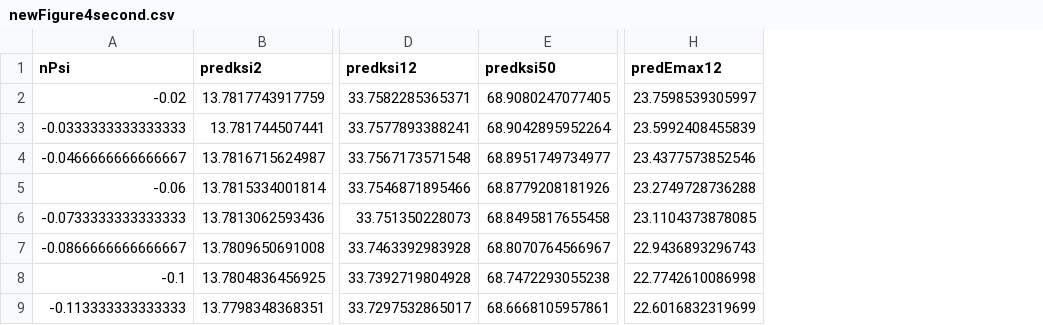
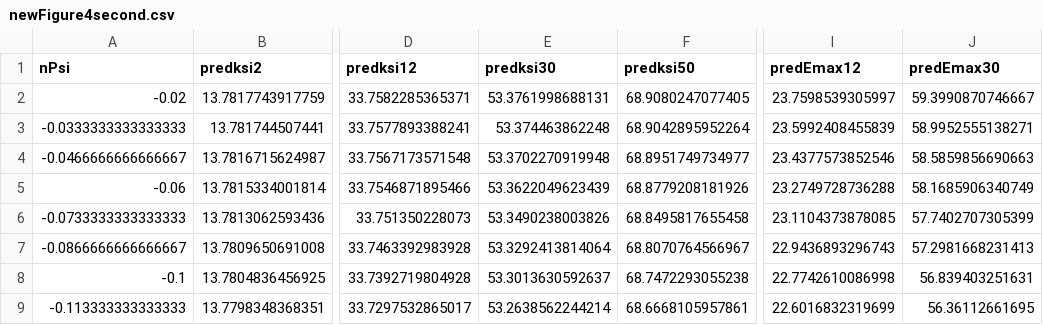
Before and after one commit to TerefiGimeno/leafOnto, a CSV file: outputLeafOnto/newFigure4second.csv, drawn as a sheet; only a part is shown, gaps mark what is left out; the diff names each change by its address in the sheet, - before the commit and + after, or states it on an @@ line.

```diff
--- a/outputLeafOnto/newFigure4second.csv
+++ b/outputLeafOnto/newFigure4second.csv
+column E (predksi30), rows 2-9: 53.3761998688131 | 53.374463862248 | 53.3702270919948 | 53.3622049623439 | 53.3490238003826 | 53.3292413814064 | 53.3013630592637 | 53.2638562244214
+column J (predEmax30), rows 2-9: 59.3990870746667 | 58.9952555138271 | 58.5859856690663 | 58.1685906340749 | 57.7402707305399 | 57.2981668231413 | 56.839403251631 | 56.36112661695
```
Also changed, not shown: 2 other files.
